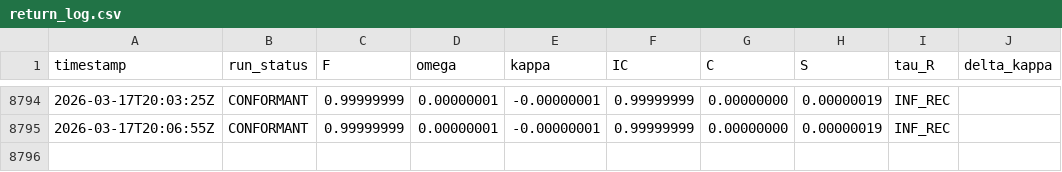
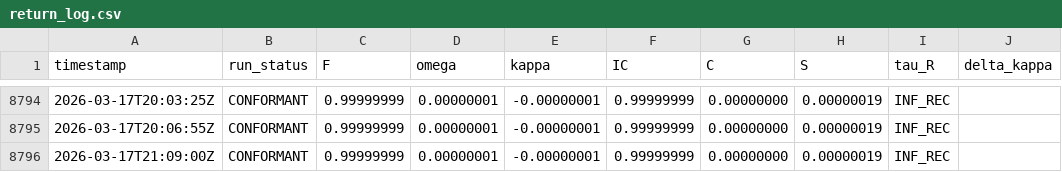
Before and after one commit to calebpruett927/GENERATIVE-COLLAPSE-DYNAMICS, a CSV file: ledger/return_log.csv, drawn as a sheet; only a part is shown, gaps mark what is left out; the diff names each change by its address in the sheet, - before the commit and + after, or states it on an @@ line.

```diff
--- a/ledger/return_log.csv
+++ b/ledger/return_log.csv
+row 8796: 2026-03-17T21:09:00Z | CONFORMANT | 0.99999999 | 0.00000001 | -0.00000001 | 0.99999999 | 0.00000000 | 0.00000019 | INF_REC
```
Also changed, not shown: 5 other files.
